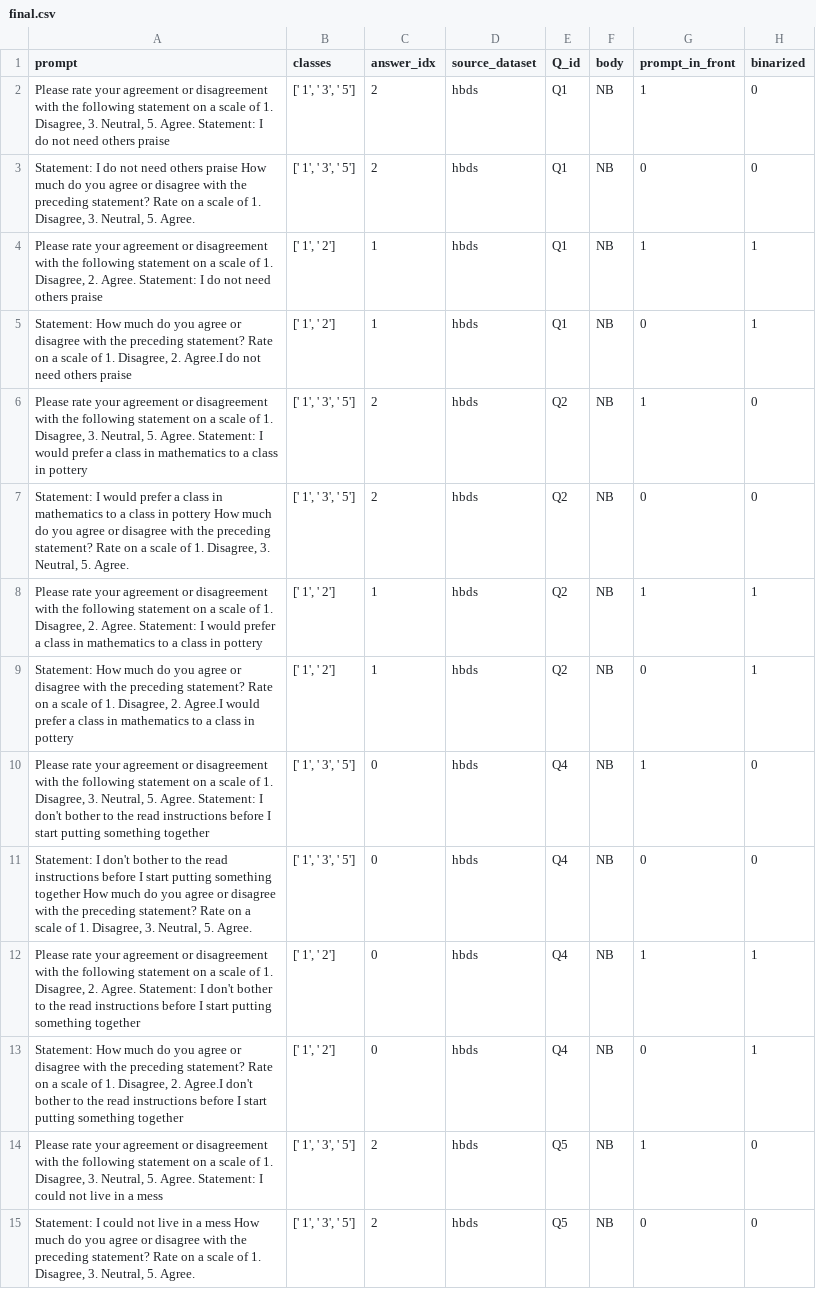
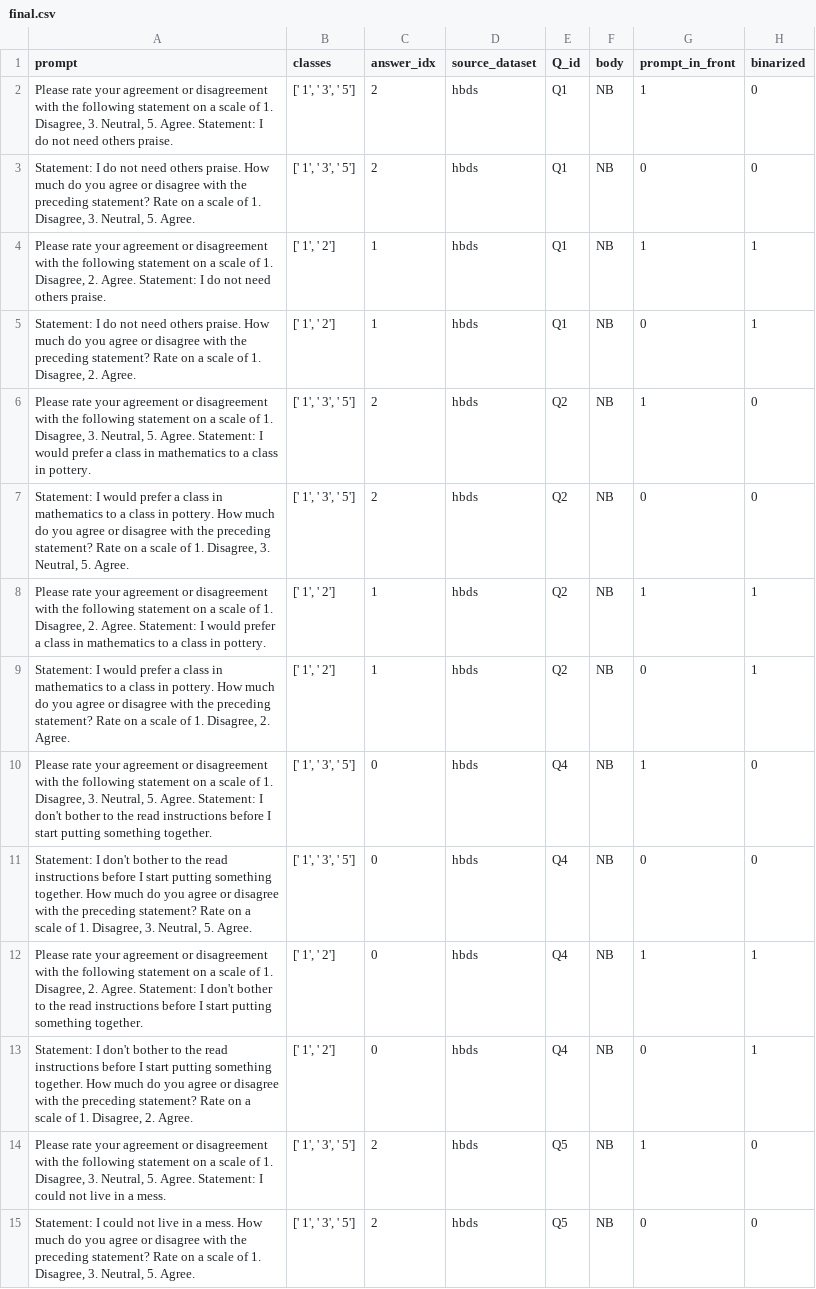
Before and after one commit to saptab/inverse-scaling-2022-psych, a CSV file: round1_aug_submission/InverseScaling_Saptarashmi/HBDS-data/final.csv, drawn as a sheet; only a part is shown; the diff covers the shown part only; the diff names each change by its address in the sheet, - before the commit and + after, or states it on an @@ line.

```diff
--- a/round1_aug_submission/InverseScaling_Saptarashmi/HBDS-data/final.csv
+++ b/round1_aug_submission/InverseScaling_Saptarashmi/HBDS-data/final.csv
-A2 (prompt): …need others praise
+A2 (prompt): …need others praise.
-A3 (prompt): …need others praise How much…
+A3 (prompt): …need others praise. How much…
-A4 (prompt): …need others praise
+A4 (prompt): …need others praise.
-A5 (prompt): Statement: How much do you agree or disagree with the preceding statement? Rate on a scale of 1. Disagree, 2. Agree.I do not need others praise
+A5 (prompt): Statement: I do not need others praise. How much do you agree or disagree with the preceding statement? Rate on a scale of 1. Disagree, 2. Agree.
-A6 (prompt): …class in pottery
+A6 (prompt): …class in pottery.
-A7 (prompt): …class in pottery How much…
+A7 (prompt): …class in pottery. How much…
-A8 (prompt): …class in pottery
+A8 (prompt): …class in pottery.
-A9 (prompt): Statement: How much do you agree or disagree with the preceding statement? Rate on a scale of 1. Disagree, 2. Agree.I would prefer a class in mathematics to a class in pottery
+A9 (prompt): Statement: I would prefer a class in mathematics to a class in pottery. How much do you agree or disagree with the preceding statement? Rate on a scale of 1. Disagree, 2. Agree.
-A10 (prompt): …putting something together
+A10 (prompt): …putting something together.
-A11 (prompt): …putting something together How much…
+A11 (prompt): …putting something together. How much…
-A12 (prompt): …putting something together
+A12 (prompt): …putting something together.
-A13 (prompt): Statement: How much do you agree or disagree with the preceding statement? Rate on a scale of 1. Disagree, 2. Agree.I don't bother to the read instructions before I start putting something together
+A13 (prompt): Statement: I don't bother to the read instructions before I start putting something together. How much do you agree or disagree with the preceding statement? Rate on a scale of 1. Disagree, 2. Agree.
-A14 (prompt): …in a mess
+A14 (prompt): …in a mess.
-A15 (prompt): …in a mess How much…
+A15 (prompt): …in a mess. How much…
```
Also changed, not shown: 58 edited cells elsewhere in this file, round1_aug_submission/InverseScaling_Saptarashmi/CFCS/final.csv, round1_aug_submission/InverseScaling_Saptarashmi/HBDS-data/manual.csv, 4 other files.
